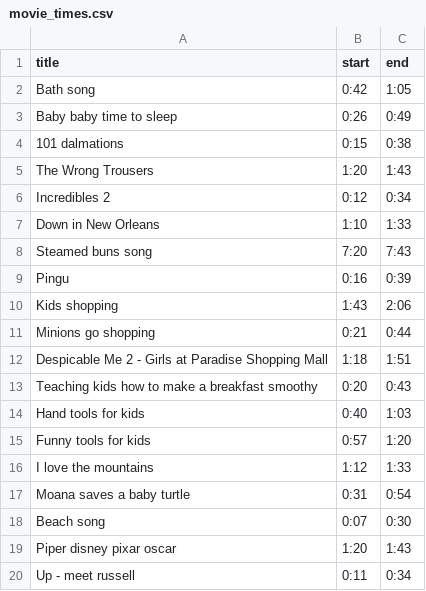
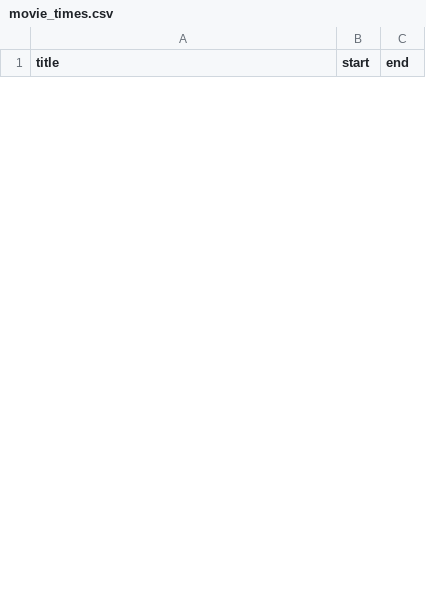
Before and after one commit to ClionaOD/perceptual_confounds, a CSV file: movie_times.csv, drawn as a sheet; only a part is shown; the diff covers the shown part only.

Commit message:
correct movie times

```diff
--- a/movie_times.csv
+++ b/movie_times.csv
@@ -1,20 +1 @@
 title;start;end
-Bath song;0:42;1:05
-Baby baby time to sleep;0:26;0:49
-101 dalmations;0:15;0:38
-The Wrong Trousers;1:20;1:43
-Incredibles 2;0:12;0:34
-Down in New Orleans;1:10;1:33
-Steamed buns song;7:20;7:43
-Pingu;0:16;0:39
-Kids shopping;1:43;2:06
-Minions go shopping;0:21;0:44
-Despicable Me 2 - Girls at Paradise Shopping Mall;1:18;1:51
-Teaching kids how to make a breakfast smoothy;0:20;0:43
-Hand tools for kids;0:40;1:03
-Funny tools for kids;0:57;1:20
-I love the mountains;1:12;1:33
-Moana saves a baby turtle;0:31;0:54
-Beach song;0:07;0:30
-Piper disney pixar oscar;1:20;1:43
-Up - meet russell;0:11;0:34
```
Also changed, not shown: 30 added rows and 11 removed rows elsewhere in this file, 1 other file.
